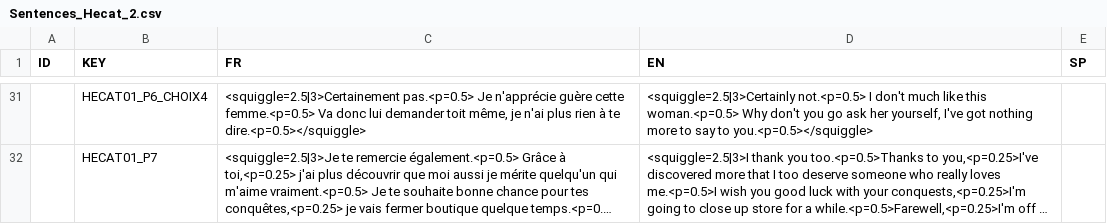
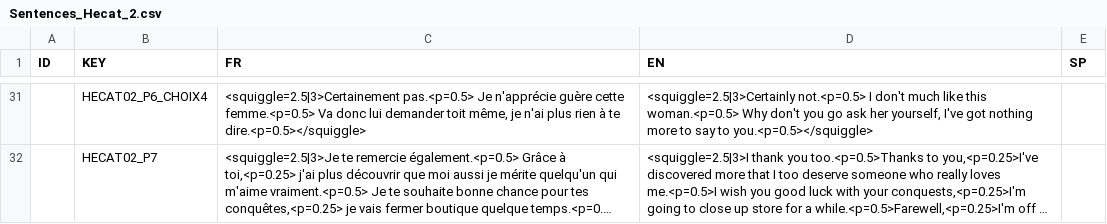
Before and after one commit to DanZo0x/ProjectNarra3D, a CSV file: Assets/Dialogues/Sentences_Hecat_2.csv, drawn as a sheet; only a part is shown, gaps mark what is left out; long unchanged cells end in …; the diff covers the shown part only; the diff names each change by its address in the sheet, - before the commit and + after, or states it on an @@ line.

Commit message:
Update_Hecat2

```diff
--- a/Assets/Dialogues/Sentences_Hecat_2.csv
+++ b/Assets/Dialogues/Sentences_Hecat_2.csv
-B31 (KEY): HECAT01_P6_CHOIX4
+B31 (KEY): HECAT02_P6_CHOIX4
-B32 (KEY): HECAT01_P7
+B32 (KEY): HECAT02_P7
```
Also changed, not shown: 27 edited cells elsewhere in this file, 1 other file.
